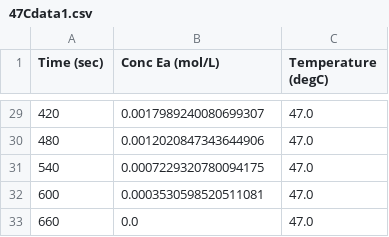
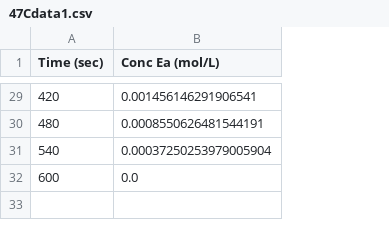
Before and after one commit to Nachreld/EthylAcetate, a CSV file: Data Concentration/47Cdata1.csv, drawn as a sheet; only a part is shown, gaps mark what is left out; the diff covers the shown part only; the diff names each change by its address in the sheet, - before the commit and + after, or states it on an @@ line.

```diff
--- a/Data Concentration/47Cdata1.csv
+++ b/Data Concentration/47Cdata1.csv
-column C (Temperature (degC)), rows 29-32: all 47.0
-B29 (Conc Ea (mol/L)): 0.0017989240080699307
+B29 (Conc Ea (mol/L)): 0.001456146291906541
-B30 (Conc Ea (mol/L)): 0.0012020847343644906
+B30 (Conc Ea (mol/L)): 0.0008550626481544191
-B31 (Conc Ea (mol/L)): 0.0007229320780094175
+B31 (Conc Ea (mol/L)): 0.00037250253979005904
-B32 (Conc Ea (mol/L)): 0.0003530598520511081
+B32 (Conc Ea (mol/L)): 0.0
-row 33: 660 | 0.0 | 47.0
```
Also changed, not shown: 26 edited cells elsewhere in this file, Data Concentration/47CSteady.csv, Data Concentration/47Cdata3.csv, 12 other files.
